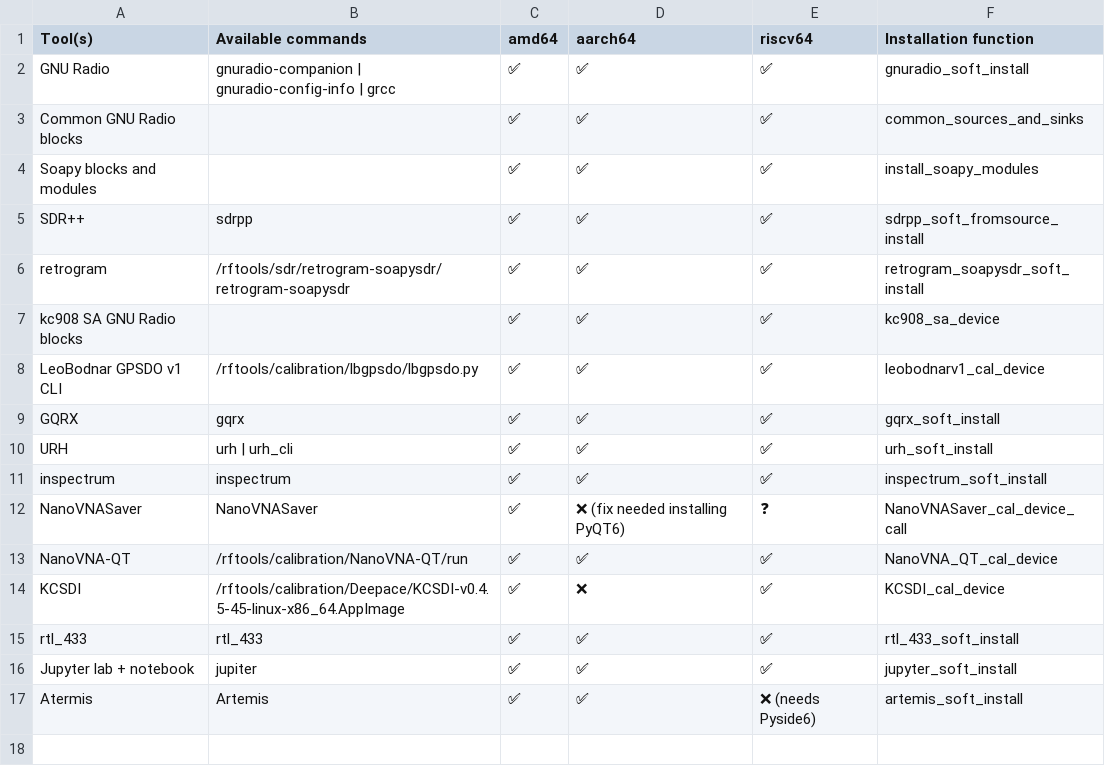
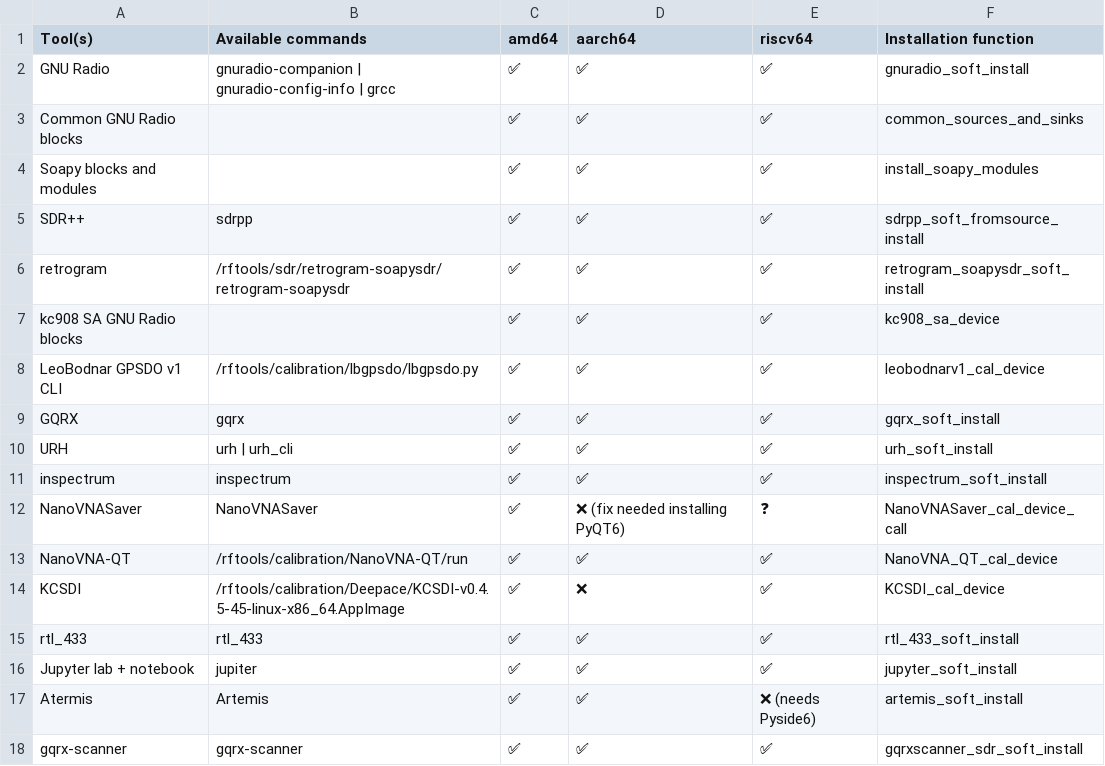
Before and after one commit to PentHertz/rfswift-doc-v2, a CSV file: public/docs/guide/tools_for_sdr_light.csv, drawn as a sheet; the diff names each change by its address in the sheet, - before the commit and + after, or states it on an @@ line.

```diff
--- a/public/docs/guide/tools_for_sdr_light.csv
+++ b/public/docs/guide/tools_for_sdr_light.csv
+row 18: gqrx-scanner | gqrx-scanner | ✅ | ✅ | ✅ | gqrxscanner_sdr_soft_install
```
Also changed, not shown: public/docs/guide/tools_for_wifi.csv, 20 other files.
